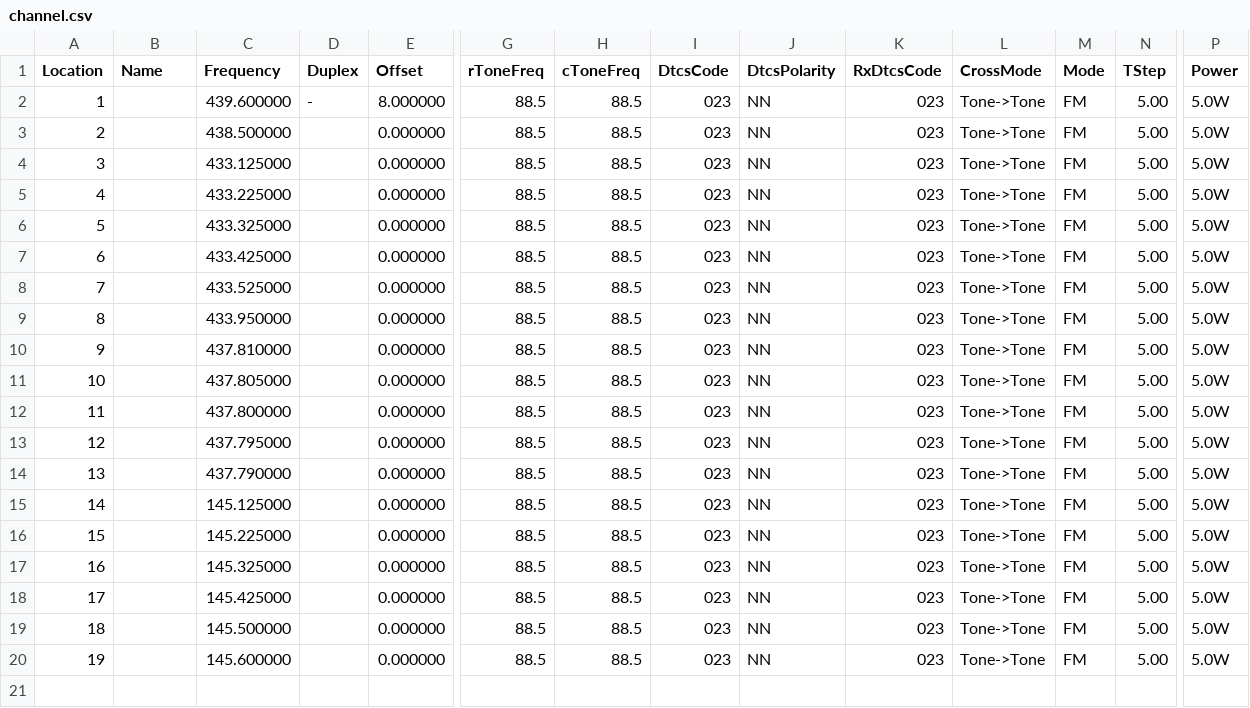
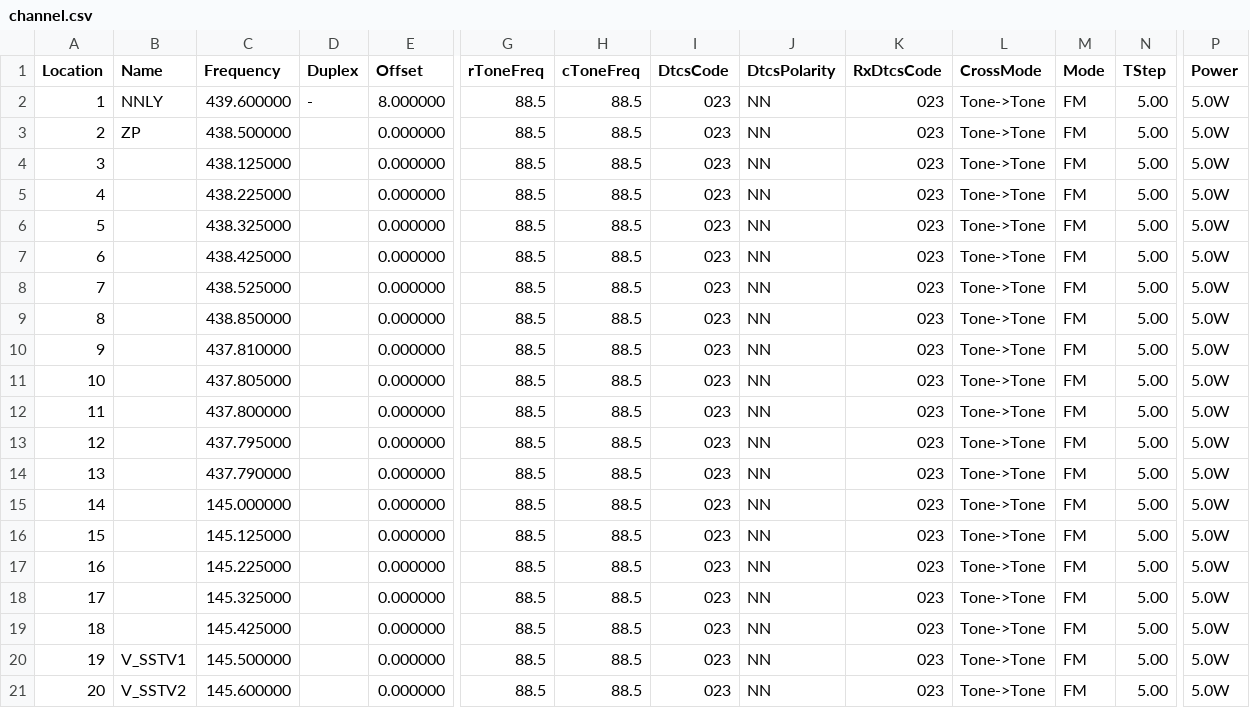
Before and after one commit to mike2718/cps-config, a CSV file: UV-K6/channel.csv, drawn as a sheet; only a part is shown, gaps mark what is left out; addresses are those after the commit; rows hold the shown columns only; the diff names each change by its address in the sheet, - before the commit and + after, or states it on an @@ line.

```diff
--- a/UV-K6/channel.csv
+++ b/UV-K6/channel.csv
-B2 (Name): (empty)
+B2 (Name): NNLY
-B3 (Name): (empty)
+B3 (Name): ZP
-C4 (Frequency): 433.125000
+C4 (Frequency): 438.125000
-C5 (Frequency): 433.225000
+C5 (Frequency): 438.225000
-C6 (Frequency): 433.325000
+C6 (Frequency): 438.325000
-C7 (Frequency): 433.425000
+C7 (Frequency): 438.425000
-C8 (Frequency): 433.525000
+C8 (Frequency): 438.525000
-C9 (Frequency): 433.950000
+C9 (Frequency): 438.850000
+row 15: 14 |  | 145.000000 |  | 0.000000 | 88.5 | 88.5 | 023 | NN | 023 | Tone->Tone | FM | 5.00 | 5.0W
@@ column A (Location) renumbered from row 16 down @@
-B20 (Name): (empty)
+B20 (Name): V_SSTV1
-B21 (Name): (empty)
+B21 (Name): V_SSTV2
```
Also changed, not shown: 1 other file.
